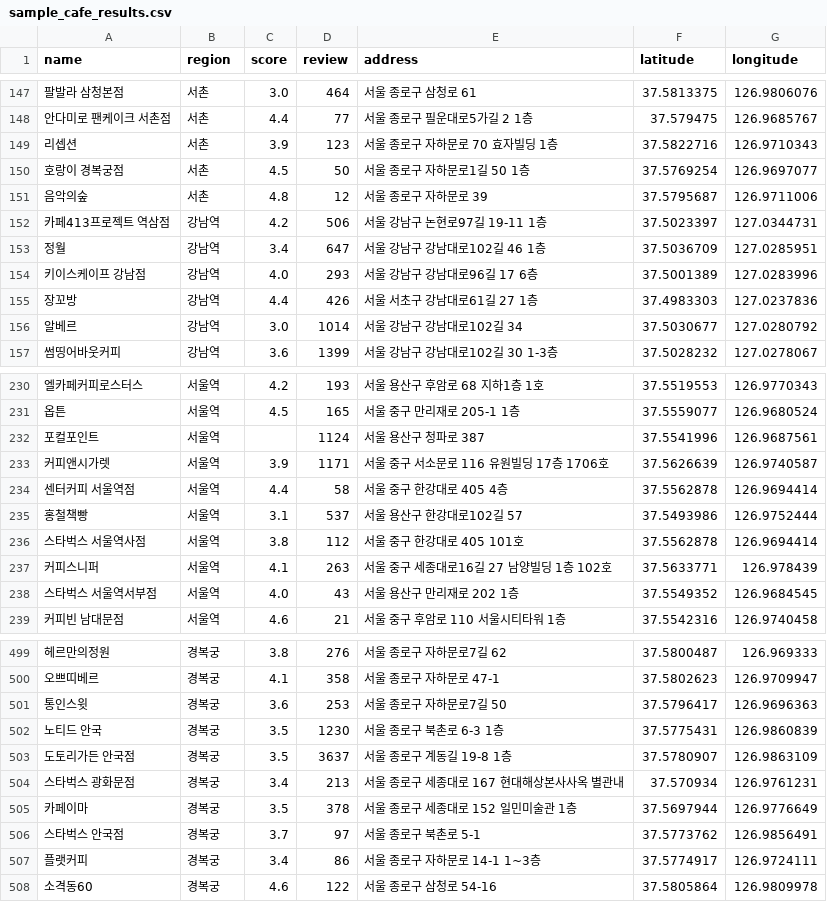
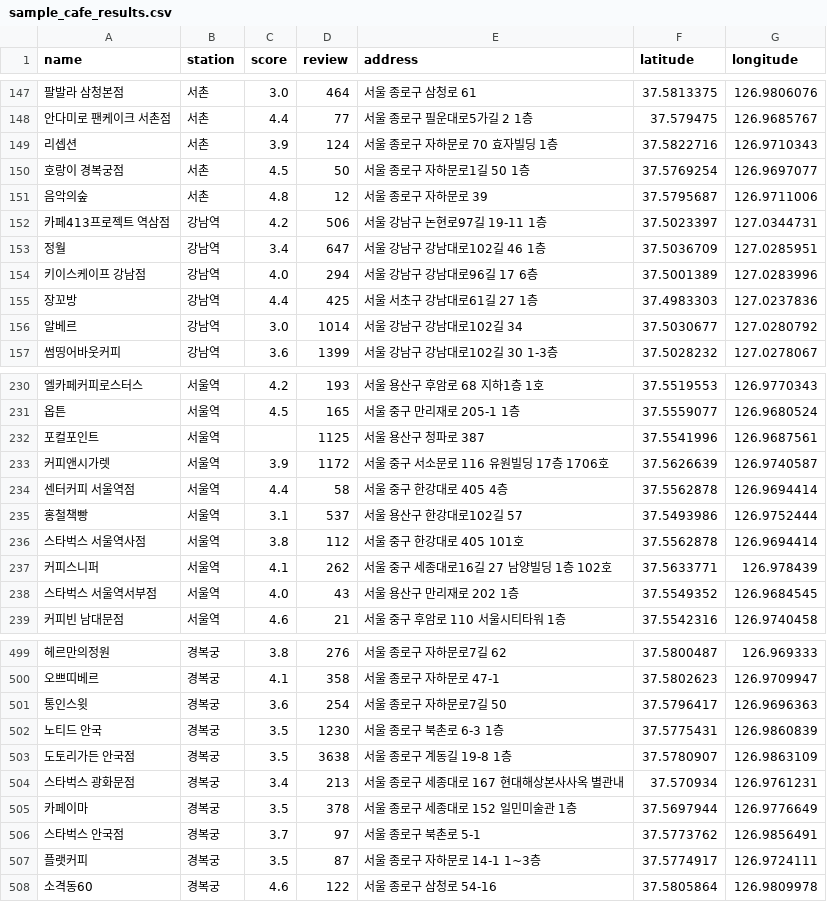
Before and after one commit to addinedu-ros-9th/eda-repo-5, a CSV file: crawling/sample_cafe_results.csv, drawn as a sheet; only a part is shown, gaps mark what is left out; the diff covers the shown part only; the diff names each change by its address in the sheet, - before the commit and + after, or states it on an @@ line.

```diff
--- a/crawling/sample_cafe_results.csv
+++ b/crawling/sample_cafe_results.csv
-B1: region
+B1: station
-D149 (review): 123
+D149 (review): 124
-D154 (review): 293
+D154 (review): 294
-D155 (review): 426
+D155 (review): 425
-D232 (review): 1124
+D232 (review): 1125
-D233 (review): 1171
+D233 (review): 1172
-D237 (review): 263
+D237 (review): 262
-D501 (review): 253
+D501 (review): 254
-D503 (review): 3637
+D503 (review): 3638
-C507 (score): 3.4
+C507 (score): 3.5
-D507 (review): 86
+D507 (review): 87
```
Also changed, not shown: 28 edited cells elsewhere in this file, 1 other file.
